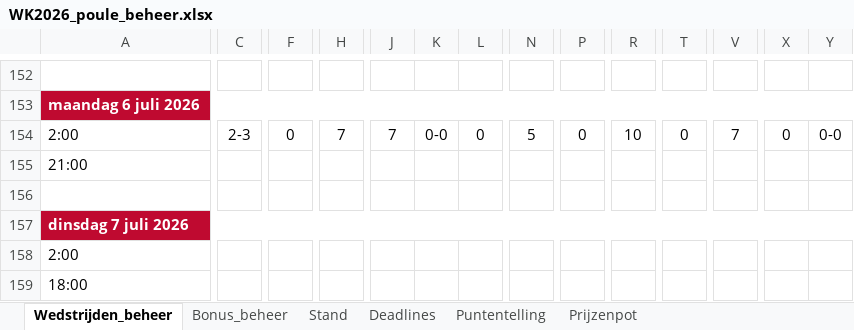
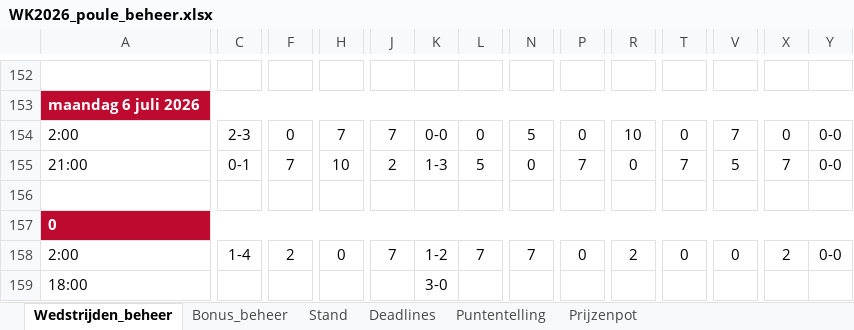
Before and after one commit to tomverbong/BINX-Zuid---WK-Poule-2026, an Excel workbook: WK2026_poule_beheer.xlsx, sheet Wedstrijden_beheer, drawn as a sheet; only a part is shown, gaps mark what is left out; values as stored, in another font and other column widths than the file's, no borders; the diff covers the shown part only; the diff names each change by its address in the sheet, - before the commit and + after, or states it on an @@ line.

```diff
--- a/WK2026_poule_beheer.xlsx (sheet Wedstrijden_beheer)
+++ b/WK2026_poule_beheer.xlsx (sheet Wedstrijden_beheer)
-C155: (empty)
+C155: 0-1
-F155: (empty)
+F155: 7
-H155: (empty)
+H155: 10
-J155: (empty)
+J155: 2
-K155: (empty)
+K155: 1-3
-L155: (empty)
+L155: 5
-N155: (empty)
+N155: 0
-P155: (empty)
+P155: 7
-R155: (empty)
+R155: 0
-T155: (empty)
+T155: 7
-V155: (empty)
+V155: 5
-X155: (empty)
+X155: 7
-Y155: (empty)
+Y155: 0-0
-A157: dinsdag 7 juli 2026
+A157: 0
-C158: (empty)
+C158: 1-4
-F158: (empty)
+F158: 2
-H158: (empty)
+H158: 0
-J158: (empty)
+J158: 7
-K158: (empty)
+K158: 1-2
-L158: (empty)
+L158: 7
-N158: (empty)
+N158: 7
-P158: (empty)
+P158: 0
-R158: (empty)
+R158: 2
-T158: (empty)
+T158: 0
-V158: (empty)
+V158: 0
-X158: (empty)
+X158: 2
-Y158: (empty)
+Y158: 0-0
-K159: (empty)
+K159: 3-0
```
Also changed, not shown: 31 edited cells elsewhere in this sheet, sheet Stand, formulas that keep their value, hidden cells.
